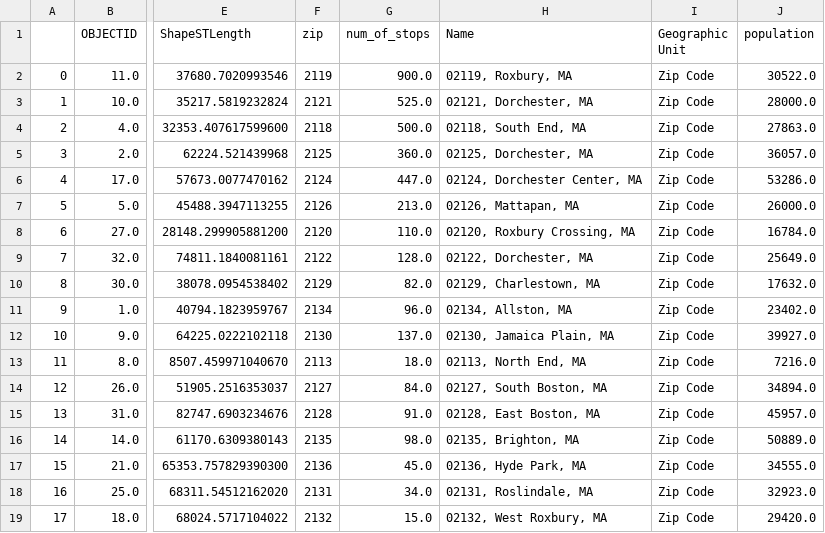
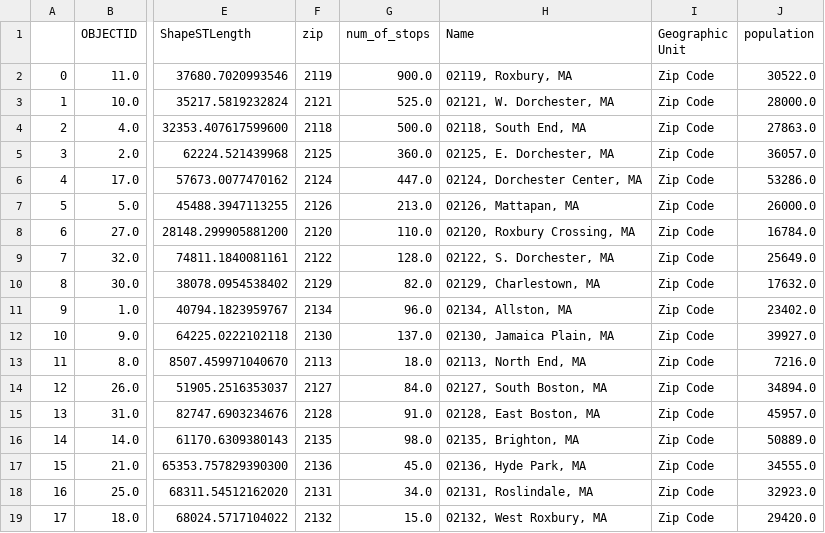
Before and after one commit to northeastern-web/mediainnovation, a CSV file: 2020/chen/assets/data/shape_with_stops.csv, drawn as a sheet; only a part is shown, gaps mark what is left out; the diff names each change by its address in the sheet, - before the commit and + after, or states it on an @@ line.

Commit message:
Upload Chen revise for testing

```diff
--- a/2020/chen/assets/data/shape_with_stops.csv
+++ b/2020/chen/assets/data/shape_with_stops.csv
-H3 (Name): 02121, Dorchester, MA
+H3 (Name): 02121, W. Dorchester, MA
-H5 (Name): 02125, Dorchester, MA
+H5 (Name): 02125, E. Dorchester, MA
-H9 (Name): 02122, Dorchester, MA
+H9 (Name): 02122, S. Dorchester, MA
```
Also changed, not shown: 11 other files.
